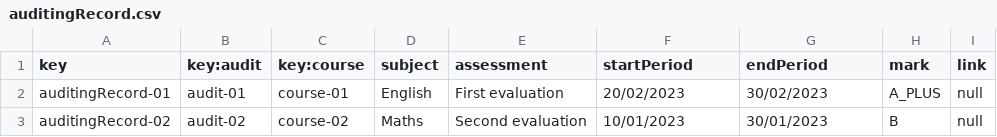
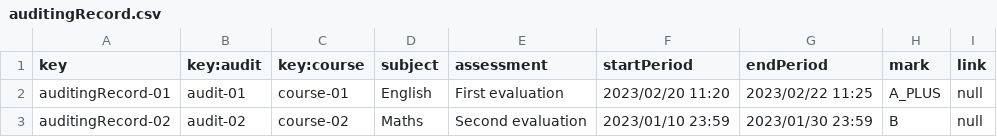
Before and after one commit to rauulhernaan/C1.03.03, a CSV file: src/main/webapp/WEB-INF/resources/sample-data/auditingRecord.csv, drawn as a sheet; the diff names each change by its address in the sheet, - before the commit and + after, or states it on an @@ line.

```diff
--- a/src/main/webapp/WEB-INF/resources/sample-data/auditingRecord.csv
+++ b/src/main/webapp/WEB-INF/resources/sample-data/auditingRecord.csv
-F2 (startPeriod): 20/02/2023
+F2 (startPeriod): 2023/02/20 11:20
-G2 (endPeriod): 30/02/2023
+G2 (endPeriod): 2023/02/22 11:25
-F3 (startPeriod): 10/01/2023
+F3 (startPeriod): 2023/01/10 23:59
-G3 (endPeriod): 30/01/2023
+G3 (endPeriod): 2023/01/30 23:59
```
Also changed, not shown: src/main/webapp/WEB-INF/resources/sample-data/company.csv, src/main/webapp/WEB-INF/resources/sample-data/practicum-session.csv, 27 other files.
